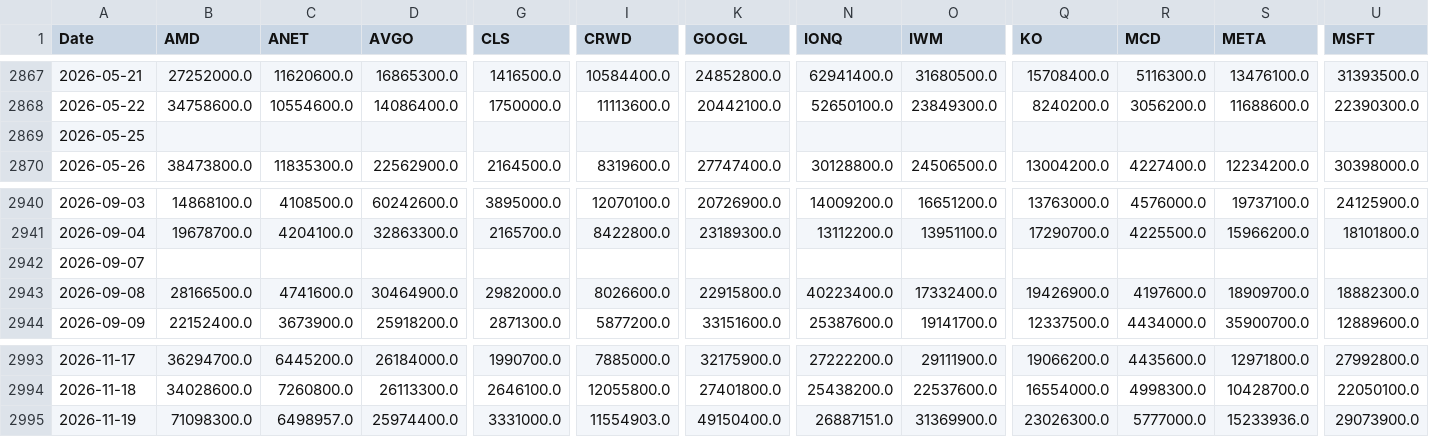
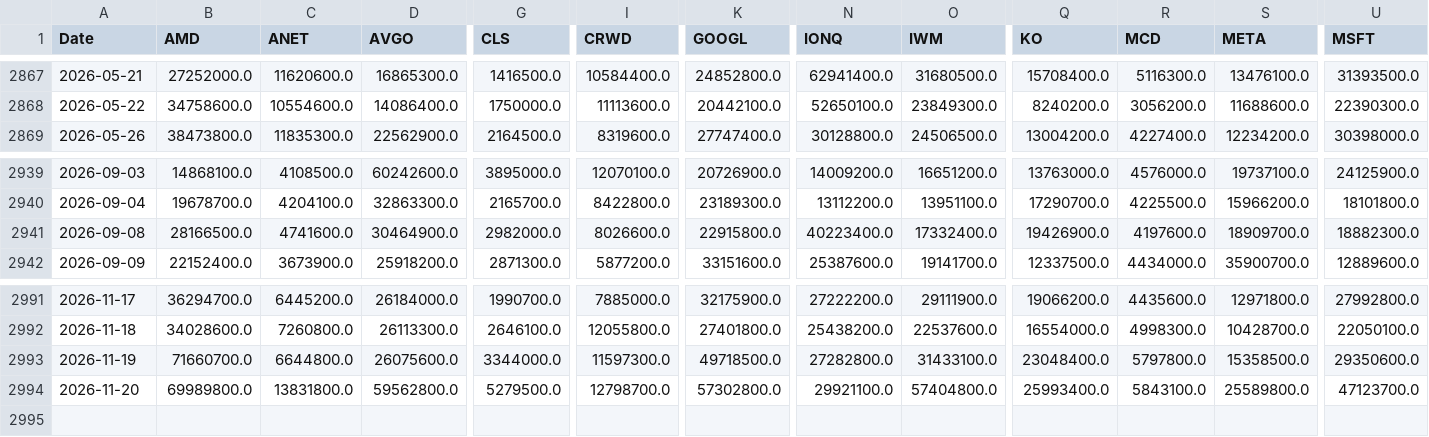
Before and after one commit to gbalocchi/datos-acciones, a CSV file: datos/volume.csv, drawn as a sheet; only a part is shown, gaps mark what is left out; removed rows and columns are numbered as before the commit, all else as after; rows hold the shown columns only; the diff covers the shown part only; the diff names each change by its address in the sheet, - before the commit and + after, or states it on an @@ line.

Commit message:
datos 2026-11-21

```diff
--- a/datos/volume.csv
+++ b/datos/volume.csv
-row 2869: 2026-05-25
-row 2942: 2026-09-07
-B2993 (AMD): 71098300.0
+B2993 (AMD): 71660700.0
-C2993 (ANET): 6498957.0
+C2993 (ANET): 6644800.0
-D2993 (AVGO): 25974400.0
+D2993 (AVGO): 26075600.0
-G2993 (CLS): 3331000.0
+G2993 (CLS): 3344000.0
-I2993 (CRWD): 11554903.0
+I2993 (CRWD): 11597300.0
-K2993 (GOOGL): 49150400.0
+K2993 (GOOGL): 49718500.0
-N2993 (IONQ): 26887151.0
+N2993 (IONQ): 27282800.0
-O2993 (IWM): 31369900.0
+O2993 (IWM): 31433100.0
-Q2993 (KO): 23026300.0
+Q2993 (KO): 23048400.0
-R2993 (MCD): 5777000.0
+R2993 (MCD): 5797800.0
-S2993 (META): 15233936.0
+S2993 (META): 15358500.0
-U2993 (MSFT): 29073900.0
+U2993 (MSFT): 29350600.0
+row 2994: 2026-11-20 | 69989800.0 | 13831800.0 | 59562800.0 | 5279500.0 | 12798700.0 | 57302800.0 | 29921100.0 | 57404800.0 | 25993400.0 | 5843100.0 | 25589800.0 | 47123700.0
```
Also changed, not shown: 11 edited cells elsewhere in this file, 30 other files.
